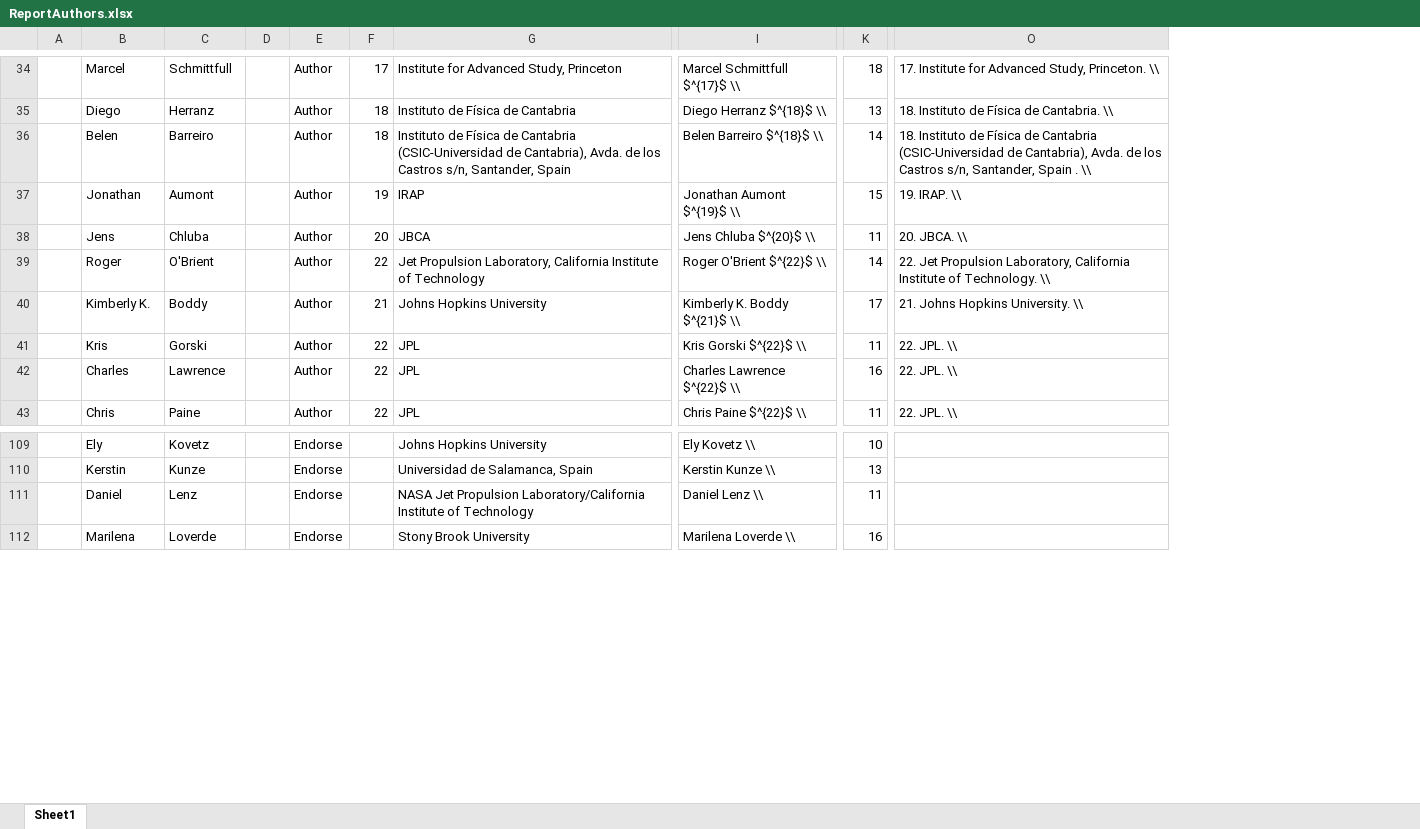
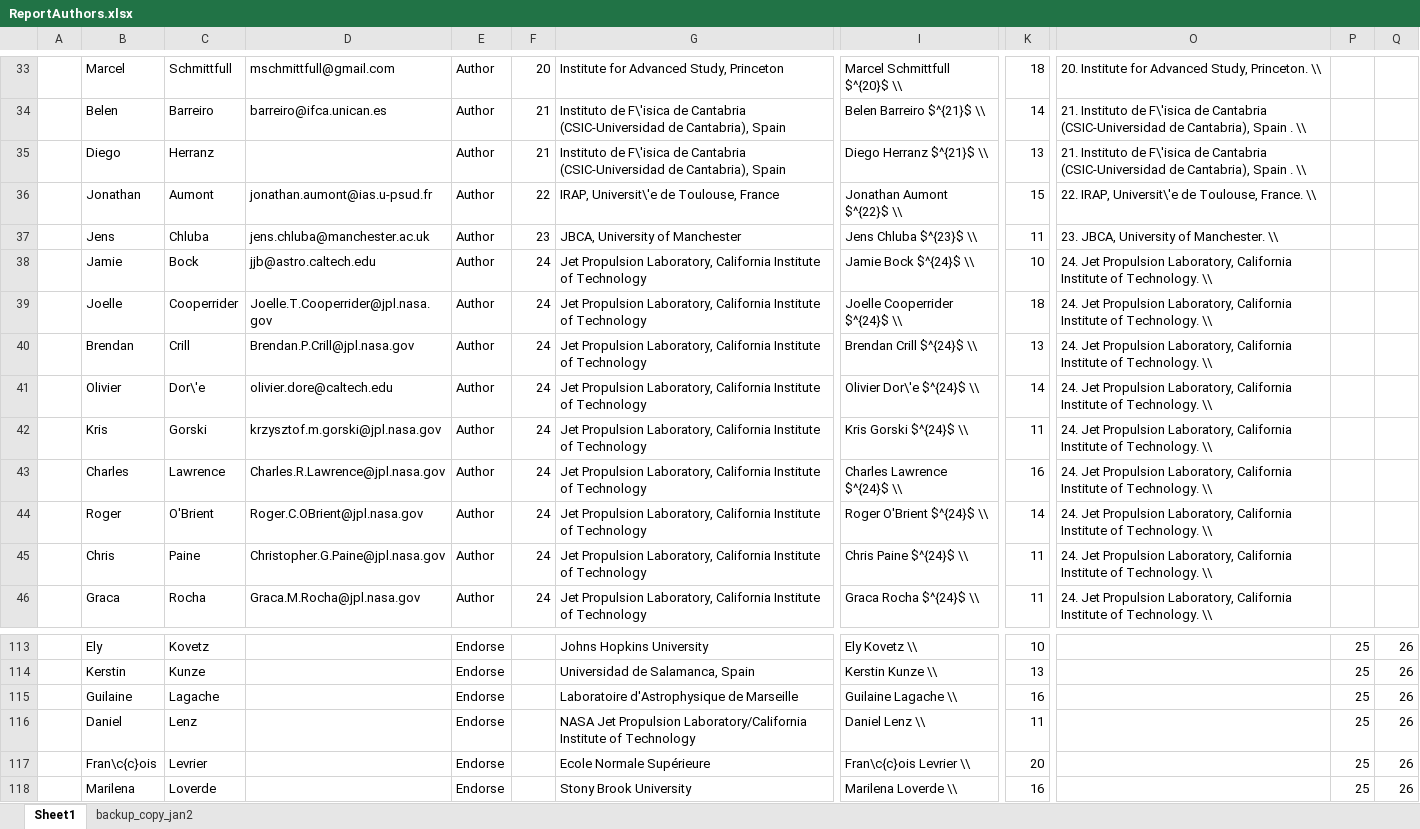
Before and after one commit to CMB-Probe/PICOReport, an Excel workbook: ReferenceDocuments/ReportAuthors.xlsx, sheet Sheet1, drawn as a sheet; only a part is shown, gaps mark what is left out; values as stored, in another font and other column widths than the file's, no borders; removed rows and columns are numbered as before the commit, all else as after; rows hold the shown columns only; the diff covers the shown part only; the diff names each change by its address in the sheet, - before the commit and + after, or states it on an @@ line.

```diff
--- a/ReferenceDocuments/ReportAuthors.xlsx (sheet Sheet1)
+++ b/ReferenceDocuments/ReportAuthors.xlsx (sheet Sheet1)
+sheet tab: backup_copy_jan2
-column D, empty
+column D, rows 33-34: mschmittfull@gmail.com | barreiro@ifca.unican.es; rows 36-37: jonathan.aumont@ias.u-psud.fr | jens.chluba@manchester.ac.uk; rows 41-43: olivier.dore@caltech.edu | krzysztof.m.gorski@jpl.nasa.gov | Charles.R.Lawrence@jpl.nasa.gov; row 45: Christopher.G.Paine@jpl.nasa.gov
-column O, row 34: 17. Institute for Advanced Study, Princeton. \\; rows 36-39: 18. Instituto de Física de Cantabria (CSIC-Universidad de Cantabria), Avda. de los Castros s/n, Santander, Spain . \\ | 19. IRAP. \\ | 20. JBCA. \\ | 22. Jet Propulsion Laboratory, California Institute of Technology. \\; rows 41-43: all 22. JPL. \\
+column O, rows 33-34: 20. Institute for Advanced Study, Princeton. \\ | 21. Instituto de F\'isica de Cantabria (CSIC-Universidad de Cantabria), Spain . \\; rows 36-37: 22. IRAP, Universit\'e de Toulouse, France. \\ | 23. JBCA, University of Manchester. \\; rows 41-43: all 24. Jet Propulsion Laboratory, California Institute of Technology. \\; row 45: 24. Jet Propulsion Laboratory, California Institute of Technology. \\
+column P, rows 113-114: 25 | 25; row 116: 25; row 118: 25
+column Q, rows 113-114: 26 | 26; row 116: 26; row 118: 26
-F33: 17
+F33: 20
-I33: Marcel Schmittfull $^{17}$ \\
+I33: Marcel Schmittfull $^{20}$ \\
-row 35:  | Diego | Herranz |  | Author | 18 | Instituto de Física de Cantabria | Diego Herranz $^{18}$ \\ | 13 | 18. Instituto de Física de Cantabria. \\
-F34: 18
+F34: 21
-G34: Instituto de Física de Cantabria (CSIC-Universidad de Cantabria), Avda. de los Castros s/n, Santander, Spain
+G34: Instituto de F\'isica de Cantabria (CSIC-Universidad de Cantabria), Spain
-I34: Belen Barreiro $^{18}$ \\
+I34: Belen Barreiro $^{21}$ \\
+row 35:  | Diego | Herranz |  | Author | 21 | Instituto de F\'isica de Cantabria (CSIC-Universidad de Cantabria), Spain | Diego Herranz $^{21}$ \\ | 13 | 21. Instituto de F\'isica de Cantabria (CSIC-Universidad de Cantabria), Spain . \\
-F36: 19
+F36: 22
-G36: IRAP
+G36: IRAP, Universit\'e de Toulouse, France
-I36: Jonathan Aumont $^{19}$ \\
+I36: Jonathan Aumont $^{22}$ \\
-F37: 20
+F37: 23
-G37: JBCA
+G37: JBCA, University of Manchester
-I37: Jens Chluba $^{20}$ \\
+I37: Jens Chluba $^{23}$ \\
+row 38:  | Jamie | Bock | jjb@astro.caltech.edu | Author | 24 | Jet Propulsion Laboratory, California Institute of Technology | Jamie Bock $^{24}$ \\ | 10 | 24. Jet Propulsion Laboratory, California Institute of Technology. \\
+row 39:  | Joelle | Cooperrider | Joelle.T.Cooperrider@jpl.nasa.gov | Author | 24 | Jet Propulsion Laboratory, California Institute of Technology | Joelle Cooperrider $^{24}$ \\ | 18 | 24. Jet Propulsion Laboratory, California Institute of Technology. \\
+row 40:  | Brendan | Crill | Brendan.P.Crill@jpl.nasa.gov | Author | 24 | Jet Propulsion Laboratory, California Institute of Technology | Brendan Crill $^{24}$ \\ | 13 | 24. Jet Propulsion Laboratory, California Institute of Technology. \\
-B41: Roger
+B41: Olivier
-C41: O'Brient
+C41: Dor\'e
-F41: 22
+F41: 24
-I41: Roger O'Brient $^{22}$ \\
+I41: Olivier Dor\'e $^{24}$ \\
-row 40:  | Kimberly K. | Boddy |  | Author | 21 | Johns Hopkins University | Kimberly K. Boddy $^{21}$ \\ | 17 | 21. Johns Hopkins University. \\
-F42:F43: 22
+F42:F43: 24
-G42:G43: JPL
+G42:G43: Jet Propulsion Laboratory, California Institute of Technology
-I42: Kris Gorski $^{22}$ \\
+I42: Kris Gorski $^{24}$ \\
-I43: Charles Lawrence $^{22}$ \\
+I43: Charles Lawrence $^{24}$ \\
+row 44:  | Roger | O'Brient | Roger.C.OBrient@jpl.nasa.gov | Author | 24 | Jet Propulsion Laboratory, California Institute of Technology | Roger O'Brient $^{24}$ \\ | 14 | 24. Jet Propulsion Laboratory, California Institute of Technology. \\
-F45: 22
+F45: 24
-G45: JPL
+G45: Jet Propulsion Laboratory, California Institute of Technology
-I45: Chris Paine $^{22}$ \\
+I45: Chris Paine $^{24}$ \\
+row 46:  | Graca | Rocha | Graca.M.Rocha@jpl.nasa.gov | Author | 24 | Jet Propulsion Laboratory, California Institute of Technology | Graca Rocha $^{24}$ \\ | 11 | 24. Jet Propulsion Laboratory, California Institute of Technology. \\
+row 115:  | Guilaine | Lagache |  | Endorse |  | Laboratoire d'Astrophysique de Marseille | Guilaine Lagache \\ | 16 |  | 25 | 26
+row 117:  | Fran\c{c}ois | Levrier |  | Endorse |  | Ecole Normale Supérieure | Fran\c{c}ois Levrier \\ | 20 |  | 25 | 26
```
Also changed, not shown: 24 added rows, 16 removed rows and 147 edited cells elsewhere in this sheet, formulas that keep their value, 1 other file.
